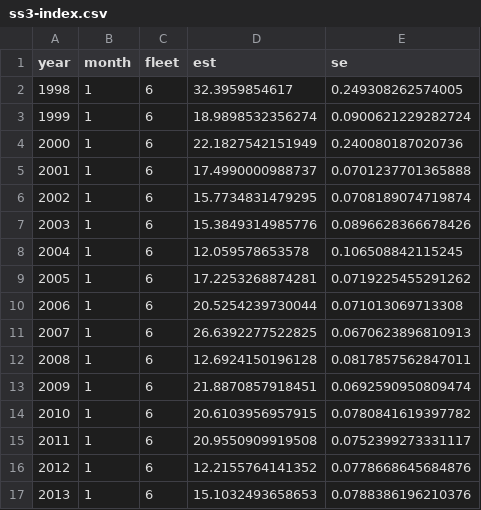
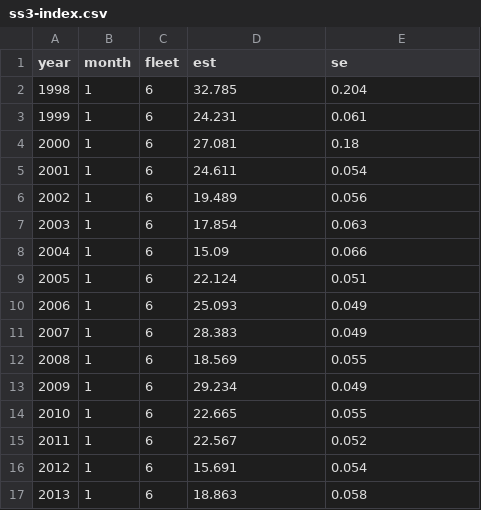
Before and after one commit to pbs-assess/dogfish-assess, a CSV file: data/ss3/ss3-index.csv, drawn as a sheet; only a part is shown; the diff covers the shown part only.

```diff
--- a/data/ss3/ss3-index.csv
+++ b/data/ss3/ss3-index.csv
@@ -1,17 +1,17 @@
 "year","month","fleet","est","se"
-1998,1,6,32.3959854617,0.249308262574005
-1999,1,6,18.9898532356274,0.0900621229282724
-2000,1,6,22.1827542151949,0.240080187020736
-2001,1,6,17.4990000988737,0.0701237701365888
-2002,1,6,15.7734831479295,0.0708189074719874
-2003,1,6,15.3849314985776,0.0896628366678426
-2004,1,6,12.059578653578,0.106508842115245
-2005,1,6,17.2253268874281,0.0719225455291262
-2006,1,6,20.5254239730044,0.071013069713308
-2007,1,6,26.6392277522825,0.0670623896810913
-2008,1,6,12.6924150196128,0.0817857562847011
-2009,1,6,21.8870857918451,0.0692590950809474
-2010,1,6,20.6103956957915,0.0780841619397782
-2011,1,6,20.9550909919508,0.0752399273331117
-2012,1,6,12.2155764141352,0.0778668645684876
-2013,1,6,15.1032493658653,0.0788386196210376
+1998,1,6,32.785,0.204
+1999,1,6,24.231,0.061
+2000,1,6,27.081,0.18
+2001,1,6,24.611,0.054
+2002,1,6,19.489,0.056
+2003,1,6,17.854,0.063
+2004,1,6,15.09,0.066
+2005,1,6,22.124,0.051
+2006,1,6,25.093,0.049
+2007,1,6,28.383,0.049
+2008,1,6,18.569,0.055
+2009,1,6,29.234,0.049
+2010,1,6,22.665,0.055
+2011,1,6,22.567,0.052
+2012,1,6,15.691,0.054
+2013,1,6,18.863,0.058
```
Also changed, not shown: 1 added row and 90 edited cells elsewhere in this file, 3 other files.
